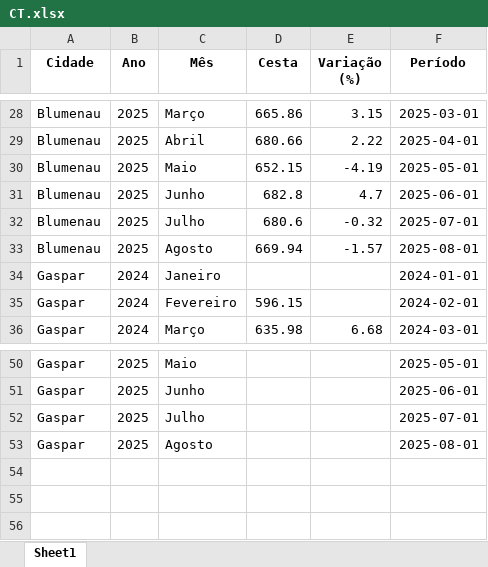
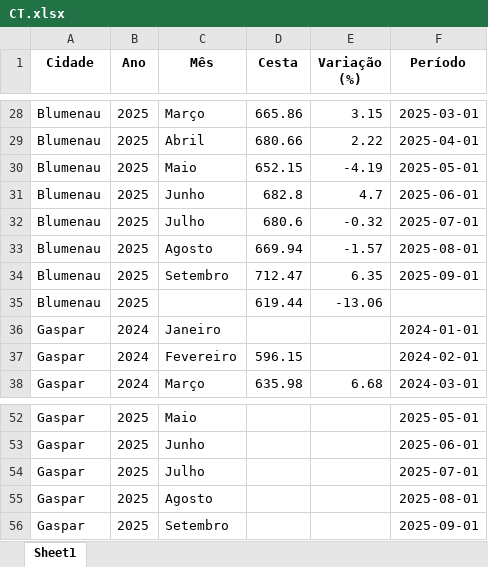
Before and after one commit to bttomio/CidadaniaFinanceira, an Excel workbook: CT.xlsx, sheet Sheet1, drawn as a sheet; only a part is shown, gaps mark what is left out; values as stored, in another font and other column widths than the file's, no borders; the diff names each change by its address in the sheet, - before the commit and + after, or states it on an @@ line.

```diff
--- a/CT.xlsx (sheet Sheet1)
+++ b/CT.xlsx (sheet Sheet1)
+row 34: Blumenau | 2025 | Setembro | 712.47 | 6.35 | 2025-09-01
+row 35: Blumenau | 2025 |  | 619.44 | -13.06
+row 56: Gaspar | 2025 | Setembro |  |  | 2025-09-01
```
Also changed, not shown: VAR_PROD.xlsx, 5 other files.
